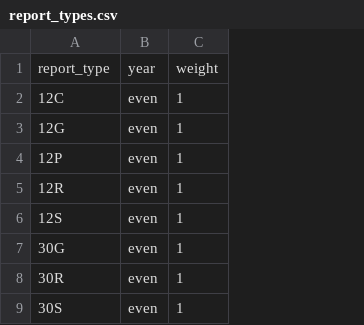
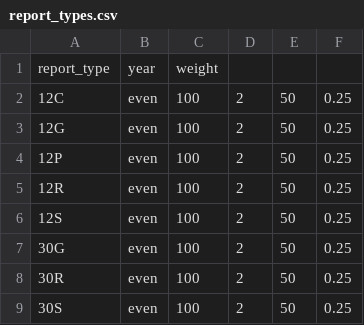
Before and after one commit to TheUpshot/Bedfellows, a CSV file: report_types.csv, drawn as a sheet; only a part is shown; removed rows and columns are numbered as before the commit, all else as after; the diff names each change by its address in the sheet, - before the commit and + after, or states it on an @@ line.

```diff
--- a/report_types.csv
+++ b/report_types.csv
-column C, rows 1-9: weight | 1 | 1 | 1 | 1 | 1 | 1 | 1 | 1
+column C, rows 1-9: weight | 100 | 100 | 100 | 100 | 100 | 100 | 100 | 100
+column D, rows 2-9: all 2
+column E, rows 2-9: all 50
+column F, rows 2-9: all 0.25
```
Also changed, not shown: 3 other files.
